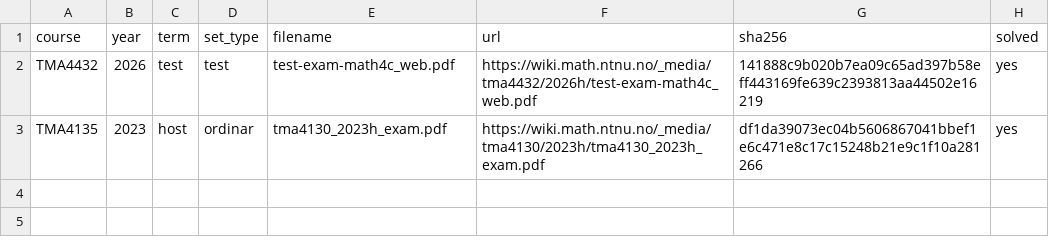
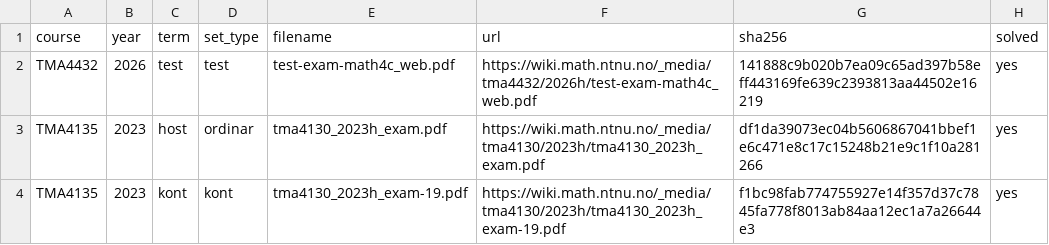
Before and after one commit to Torgersrud/eksamensrelevant4C, a CSV file: sources/MANIFEST.csv, drawn as a sheet.

Commit message:
Batch 3: TMA4135 2023-kont (4D) — 6 Oppgaver med losningsfiler, manifestrad og indeks regenerert

```diff
--- a/sources/MANIFEST.csv
+++ b/sources/MANIFEST.csv
@@ -3 +3,2 @@ TMA4432,2026,test,test,test-exam-math4c_web.pdf,https://wiki.math.ntnu.no/_media
 TMA4135,2023,host,ordinar,tma4130_2023h_exam.pdf,https://wiki.math.ntnu.no/_media/tma4130/2023h/tma4130_2023h_exam.pdf,df1da39073ec04b5606867041bbef1e6c471e8c17c15248b21e9c1f10a281266,yes
+TMA4135,2023,kont,kont,tma4130_2023h_exam-19.pdf,https://wiki.math.ntnu.no/_media/tma4130/2023h/tma4130_2023h_exam-19.pdf,f1bc98fab774755927e14f357d37c7845fa778f8013ab84aa12ec1a7a26644e3,yes
```
Also changed, not shown: 19 other files.
